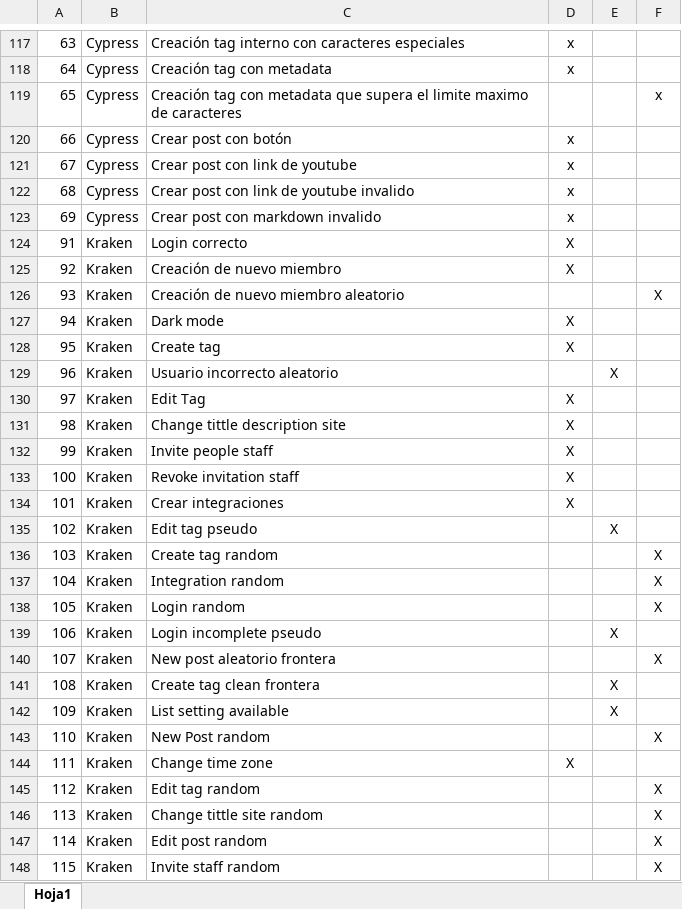
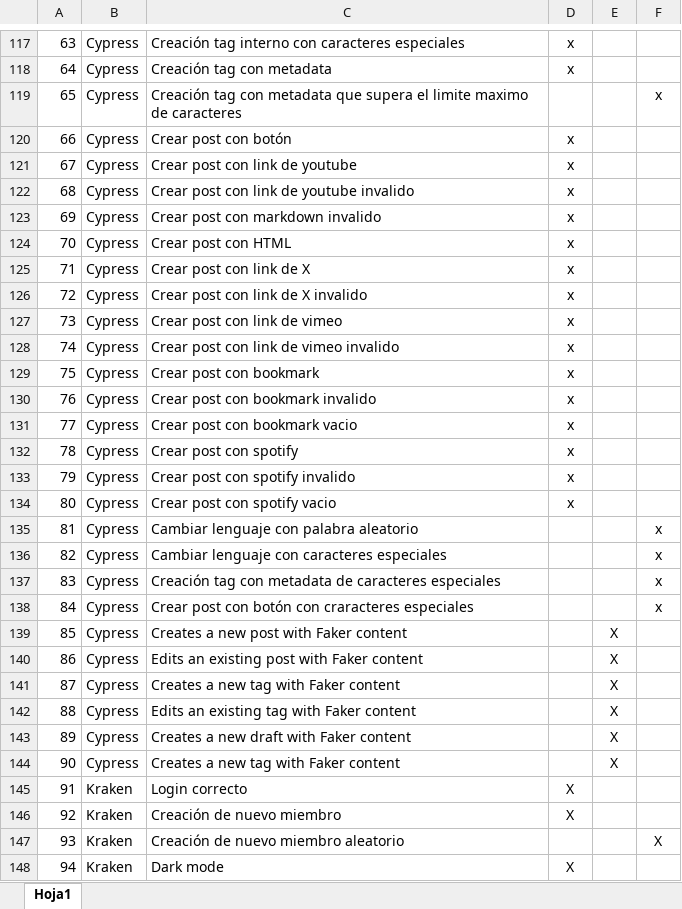
Before and after one commit to japago25andes/Pruebas-E2E-para-el-sistema-ghost, an Excel workbook: setPruebasSemana7/pruebas.xlsx, sheet Hoja1, drawn as a sheet; only a part is shown, gaps mark what is left out; the shorter side is filled out with more unchanged rows; values as stored, in another font and other column widths than the file's, no borders; charts and pictures not drawn; the diff names each change by its address in the sheet, - before the commit and + after, or states it on an @@ line.

Commit message:
Finalizacion Semana7

```diff
--- a/setPruebasSemana7/pruebas.xlsx (sheet Hoja1)
+++ b/setPruebasSemana7/pruebas.xlsx (sheet Hoja1)
+row 124: 70 | Cypress | Crear post con HTML | x
+row 125: 71 | Cypress | Crear post con link de X | x
+row 126: 72 | Cypress | Crear post con link de X invalido | x
+row 127: 73 | Cypress | Crear post con link de vimeo | x
+row 128: 74 | Cypress | Crear post con link de vimeo invalido | x
+row 129: 75 | Cypress | Crear post con bookmark | x
+row 130: 76 | Cypress | Crear post con bookmark invalido | x
+row 131: 77 | Cypress | Crear post con bookmark vacio | x
+row 132: 78 | Cypress | Crear post con spotify | x
+row 133: 79 | Cypress | Crear post con spotify invalido | x
+row 134: 80 | Cypress | Crear post con spotify vacio | x
+row 135: 81 | Cypress | Cambiar lenguaje con palabra aleatorio |  |  | x
+row 136: 82 | Cypress | Cambiar lenguaje con caracteres especiales |  |  | x
+row 137: 83 | Cypress | Creación tag con metadata de caracteres especiales |  |  | x
+row 138: 84 | Cypress | Crear post con botón con craracteres especiales |  |  | x
+row 139: 85 | Cypress | Creates a new post with Faker content |  | X
+row 140: 86 | Cypress | Edits an existing post with Faker content |  | X
+row 141: 87 | Cypress | Creates a new tag with Faker content |  | X
+row 142: 88 | Cypress | Edits an existing tag with Faker content |  | X
+row 143: 89 | Cypress | Creates a new draft with Faker content |  | X
+row 144: 90 | Cypress | Creates a new tag with Faker content |  | X
```
Also changed, not shown: 45 other files.
